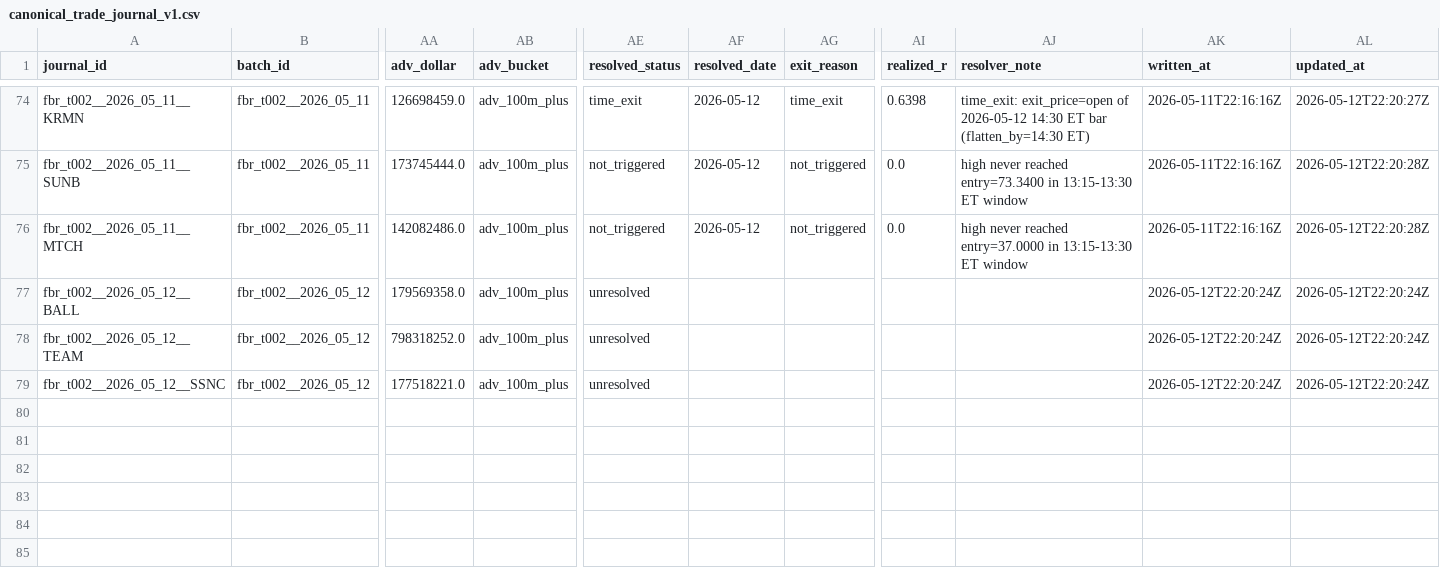
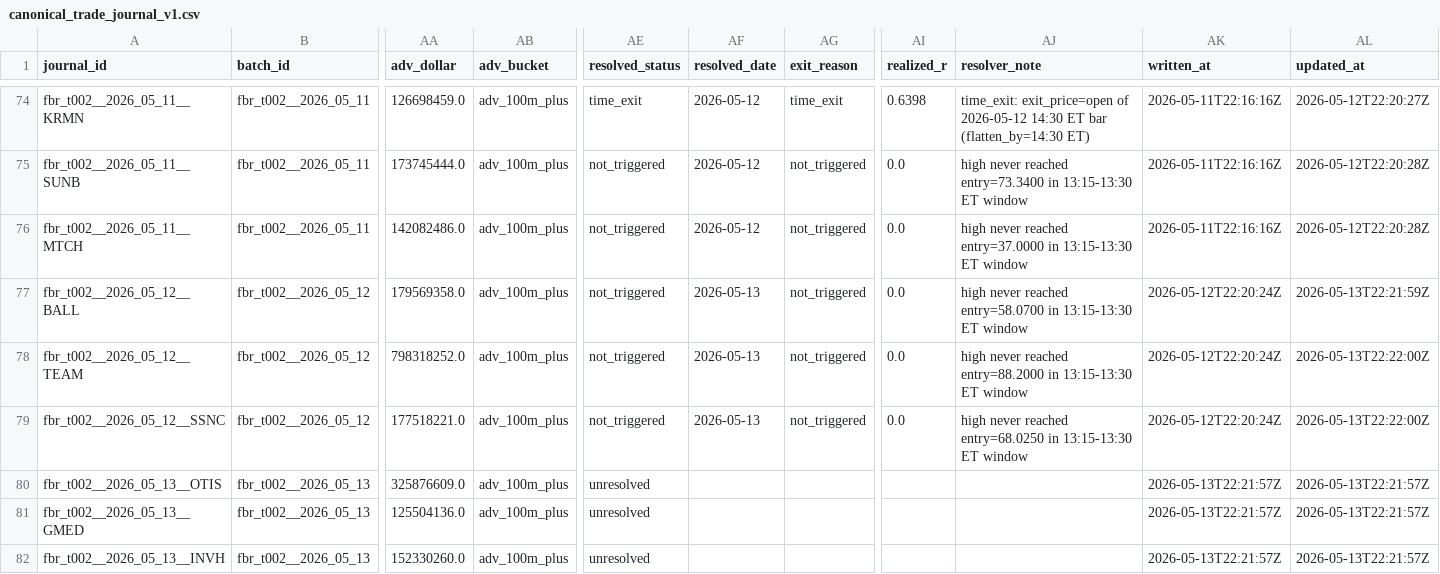
Before and after one commit to algoAIassistant/intraday_trading, a CSV file: 2_0_agent_engineering/engineering_trade_journal/canonical_trade_journal_v1.csv, drawn as a sheet; only a part is shown, gaps mark what is left out; rows hold the shown columns only; the diff names each change by its address in the sheet, - before the commit and + after, or states it on an @@ line.

```diff
--- a/2_0_agent_engineering/engineering_trade_journal/canonical_trade_journal_v1.csv
+++ b/2_0_agent_engineering/engineering_trade_journal/canonical_trade_journal_v1.csv
-AE77:AE79 (resolved_status): unresolved
+AE77:AE79 (resolved_status): not_triggered
-AF77:AF79 (resolved_date): (empty)
+AF77:AF79 (resolved_date): 2026-05-13
-AG77:AG79 (exit_reason): (empty)
+AG77:AG79 (exit_reason): not_triggered
-AI77:AI79 (realized_r): (empty)
+AI77:AI79 (realized_r): 0.0
-AJ77 (resolver_note): (empty)
+AJ77 (resolver_note): high never reached entry=58.0700 in 13:15-13:30 ET window
-AL77 (updated_at): 2026-05-12T22:20:24Z
+AL77 (updated_at): 2026-05-13T22:21:59Z
-AJ78 (resolver_note): (empty)
+AJ78 (resolver_note): high never reached entry=88.2000 in 13:15-13:30 ET window
-AL78:AL79 (updated_at): 2026-05-12T22:20:24Z
+AL78:AL79 (updated_at): 2026-05-13T22:22:00Z
-AJ79 (resolver_note): (empty)
+AJ79 (resolver_note): high never reached entry=68.0250 in 13:15-13:30 ET window
+row 80: fbr_t002__2026_05_13__OTIS | fbr_t002__2026_05_13 | 325876609.0 | adv_100m_plus | unresolved |  |  |  |  | 2026-05-13T22:21:57Z | 2026-05-13T22:21:57Z
+row 81: fbr_t002__2026_05_13__GMED | fbr_t002__2026_05_13 | 125504136.0 | adv_100m_plus | unresolved |  |  |  |  | 2026-05-13T22:21:57Z | 2026-05-13T22:21:57Z
+row 82: fbr_t002__2026_05_13__INVH | fbr_t002__2026_05_13 | 152330260.0 | adv_100m_plus | unresolved |  |  |  |  | 2026-05-13T22:21:57Z | 2026-05-13T22:21:57Z
```
